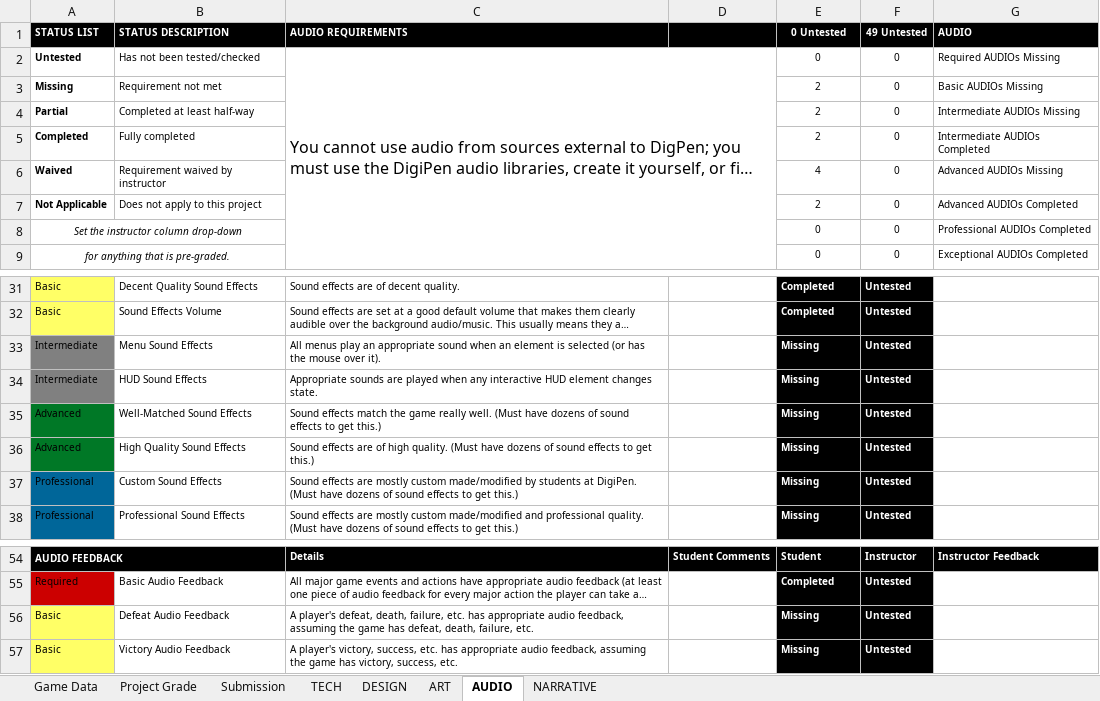
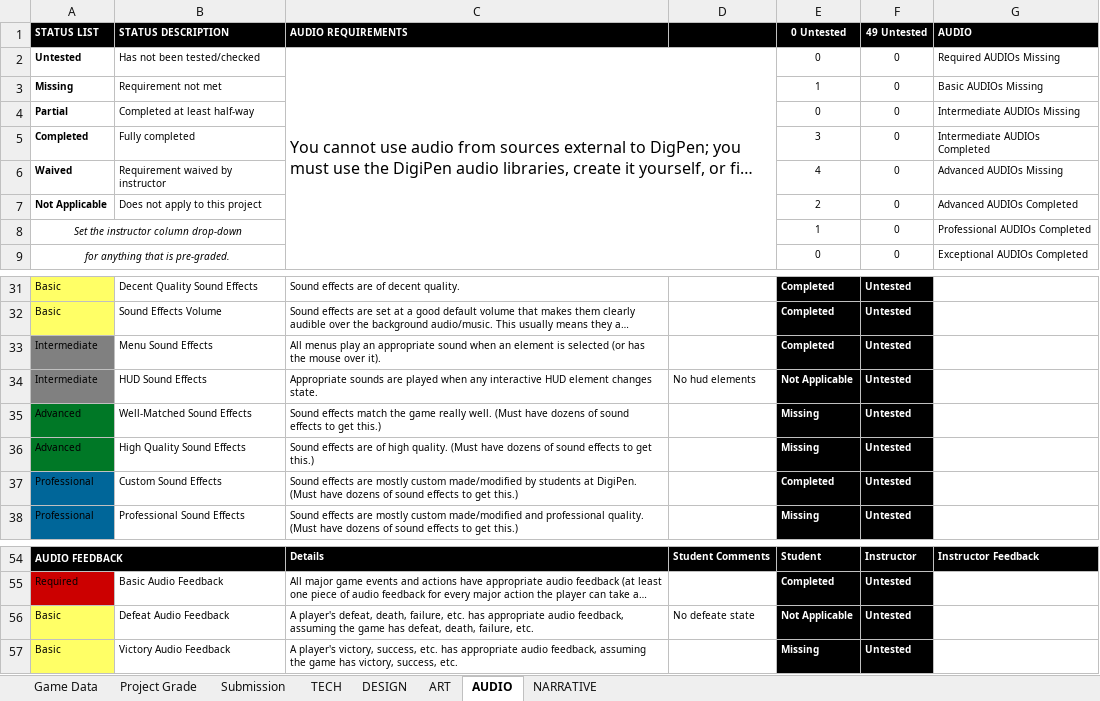
Before and after one commit to ThePaperMill/PaperCut, an Excel workbook: GameDocuments/gam352_papercut_rubric.xlsx, sheet AUDIO, drawn as a sheet; only a part is shown, gaps mark what is left out; long unchanged cells end in …; values as stored, in another font and other column widths than the file's, no borders; conditional formats not drawn; the diff names each change by its address in the sheet, - before the commit and + after, or states it on an @@ line.

```diff
--- a/GameDocuments/gam352_papercut_rubric.xlsx (sheet AUDIO)
+++ b/GameDocuments/gam352_papercut_rubric.xlsx (sheet AUDIO)
-E3 (0 Untested): 2
+E3 (0 Untested): 1
-E4 (0 Untested): 2
+E4 (0 Untested): 0
-E5 (0 Untested): 2
+E5 (0 Untested): 3
-E8 (0 Untested): 0
+E8 (0 Untested): 1
-E33 (0 Untested): Missing
+E33 (0 Untested): Completed
-D34: (empty)
+D34: No hud elements
-E34 (0 Untested): Missing
+E34 (0 Untested): Not Applicable
-E37 (0 Untested): Missing
+E37 (0 Untested): Completed
-D56: (empty)
+D56: No defeate state
-E56 (0 Untested): Missing
+E56 (0 Untested): Not Applicable
```
Also changed, not shown: sheet Project Grade, sheet DESIGN, sheet NARRATIVE, 5 other files.
